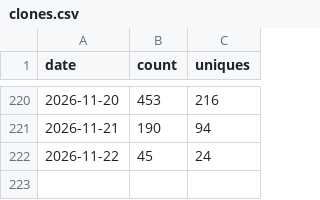
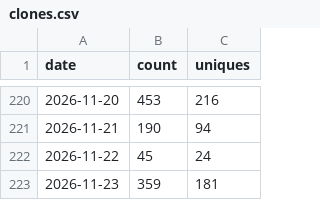
Before and after one commit to getwilds/wilds-wdl-library, a CSV file: data/clones.csv, drawn as a sheet; only a part is shown, gaps mark what is left out; the diff names each change by its address in the sheet, - before the commit and + after, or states it on an @@ line.

```diff
--- a/data/clones.csv
+++ b/data/clones.csv
+row 223: 2026-11-23 | 359 | 181
```
Also changed, not shown: data/views.csv, 4 other files.
